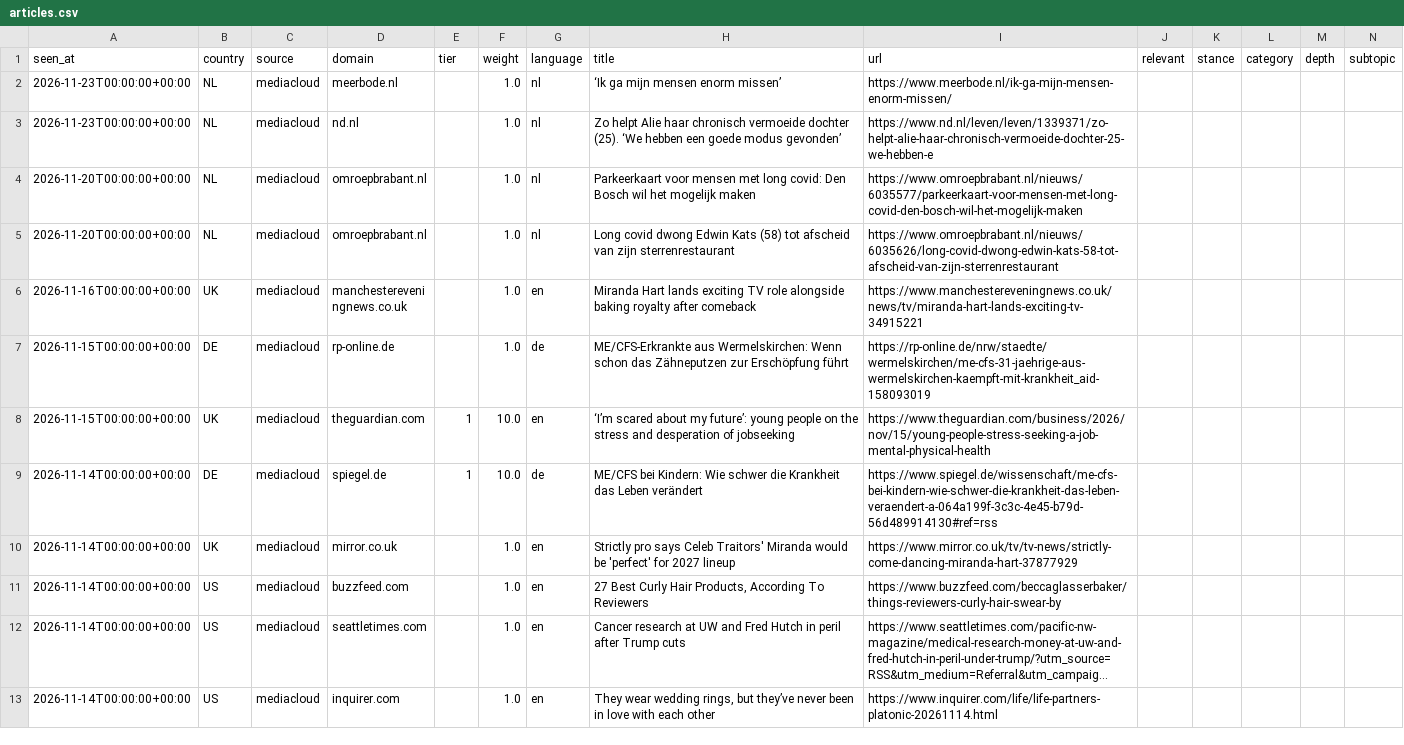
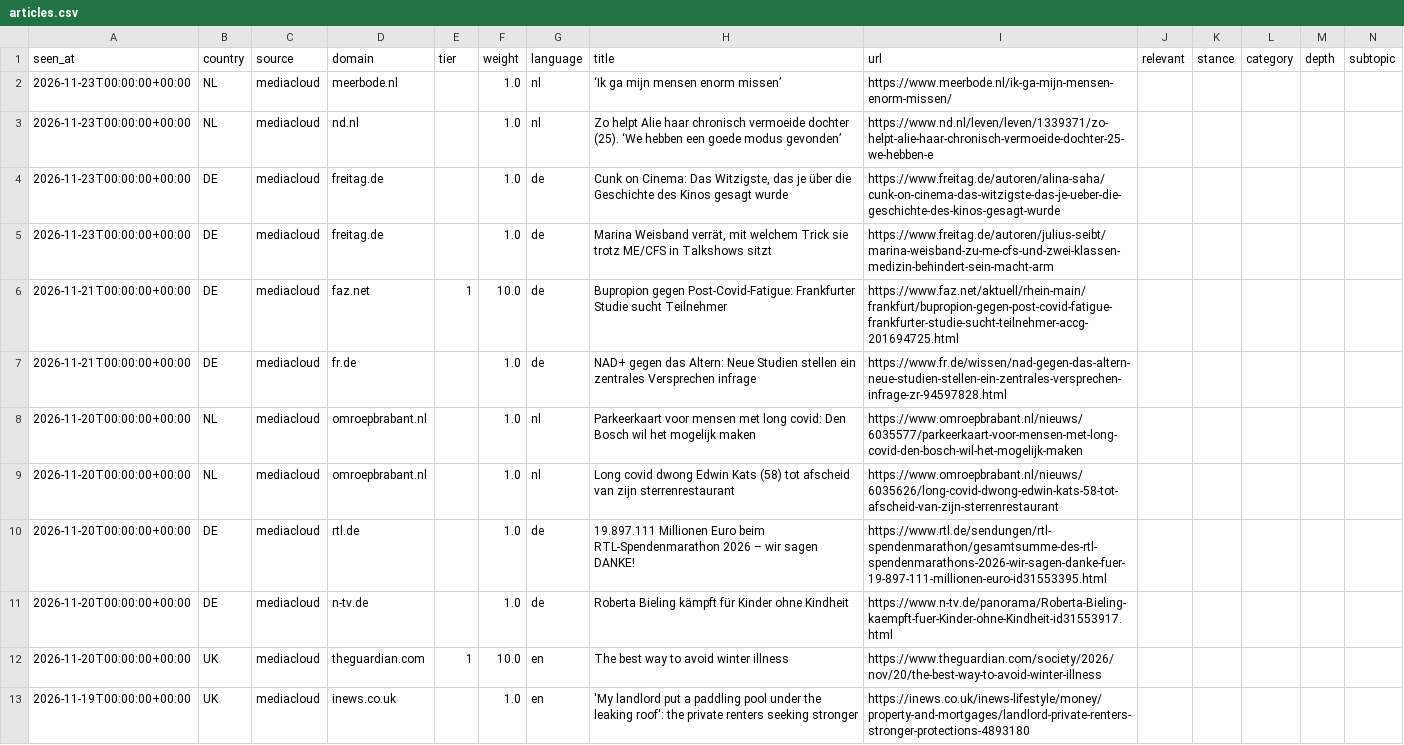
Before and after one commit to ebise-wq/pais-media-monitor, a CSV file: docs/articles.csv, drawn as a sheet; only a part is shown; the shorter side is filled out with more unchanged rows; long unchanged cells end in …; rows hold the shown columns only; the diff covers the shown part only; the diff names each change by its address in the sheet, - before the commit and + after, or states it on an @@ line.

```diff
--- a/docs/articles.csv
+++ b/docs/articles.csv
+row 4: 2026-11-23T00:00:00+00:00 | DE | mediacloud | freitag.de |  | 1.0 | de | Cunk on Cinema: Das Witzigste, das je über die Geschichte des Kinos gesagt wurde | https://www.freitag.de/autoren/alina-saha/cunk-on-cinema-das-witzigste-das-je-ueber-die-geschichte-des-kinos-gesagt-wurde
+row 5: 2026-11-23T00:00:00+00:00 | DE | mediacloud | freitag.de |  | 1.0 | de | Marina Weisband verrät, mit welchem Trick sie trotz ME/CFS in Talkshows sitzt | https://www.freitag.de/autoren/julius-seibt/marina-weisband-zu-me-cfs-und-zwei-klassen-medizin-behindert-sein-macht-arm
+row 6: 2026-11-21T00:00:00+00:00 | DE | mediacloud | faz.net | 1 | 10.0 | de | Bupropion gegen Post-Covid-Fatigue: Frankfurter Studie sucht Teilnehmer | https://www.faz.net/aktuell/rhein-main/frankfurt/bupropion-gegen-post-covid-fatigue-frankfurter-studie-sucht-teilnehmer-accg-201694725.html
+row 7: 2026-11-21T00:00:00+00:00 | DE | mediacloud | fr.de |  | 1.0 | de | NAD+ gegen das Altern: Neue Studien stellen ein zentrales Versprechen infrage | https://www.fr.de/wissen/nad-gegen-das-altern-neue-studien-stellen-ein-zentrales-versprechen-infrage-zr-94597828.html
+row 10: 2026-11-20T00:00:00+00:00 | DE | mediacloud | rtl.de |  | 1.0 | de | 19.897.111 Millionen Euro beim RTL-Spendenmarathon 2026 – wir sagen DANKE! | https://www.rtl.de/sendungen/rtl-spendenmarathon/gesamtsumme-des-rtl-spendenmarathons-2026-wir-sagen-danke-fuer-19-897-111-millionen-euro-id31553395.html
+row 11: 2026-11-20T00:00:00+00:00 | DE | mediacloud | n-tv.de |  | 1.0 | de | Roberta Bieling kämpft für Kinder ohne Kindheit | https://www.n-tv.de/panorama/Roberta-Bieling-kaempft-fuer-Kinder-ohne-Kindheit-id31553917.html
+row 12: 2026-11-20T00:00:00+00:00 | UK | mediacloud | theguardian.com | 1 | 10.0 | en | The best way to avoid winter illness | https://www.theguardian.com/society/2026/nov/20/the-best-way-to-avoid-winter-illness
+row 13: 2026-11-19T00:00:00+00:00 | UK | mediacloud | inews.co.uk |  | 1.0 | en | 'My landlord put a paddling pool under the leaking roof': the private renters seeking stronger | https://inews.co.uk/inews-lifestyle/money/property-and-mortgages/landlord-private-renters-stronger-protections-4893180
```
Also changed, not shown: 8 added rows elsewhere in this file, docs/weekly_counts.csv, 3 other files.
